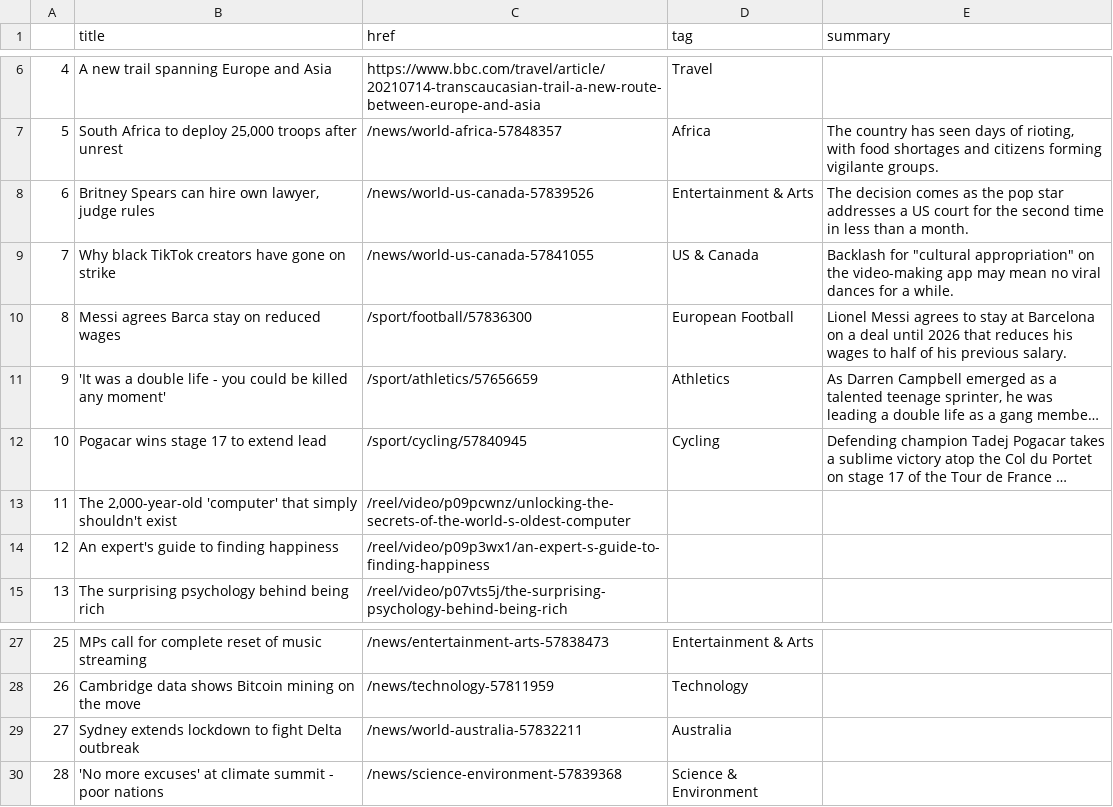
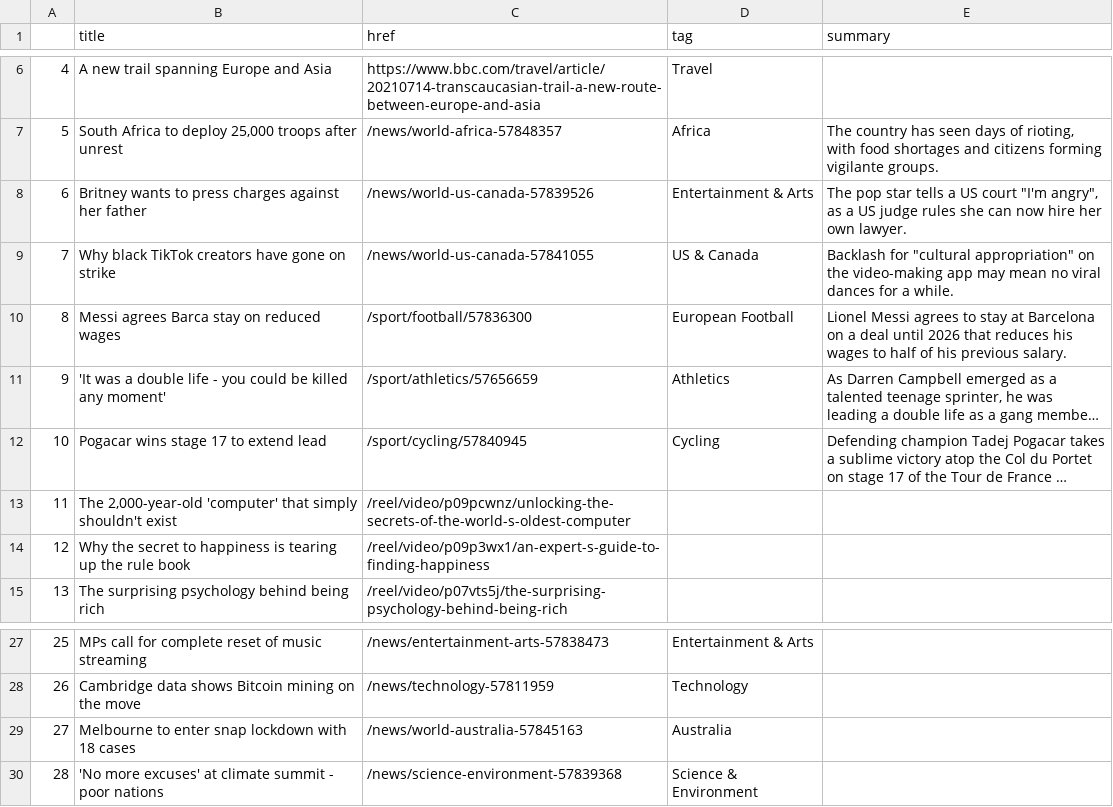
Before and after one commit to swatiyengar/automatic-scraper, a CSV file: bbc-headlines.csv, drawn as a sheet; only a part is shown, gaps mark what is left out; long unchanged cells end in ….

```diff
--- a/bbc-headlines.csv
+++ b/bbc-headlines.csv
@@ -7,3 +7,3 @@
 5,"South Africa to deploy 25,000 troops after unrest",/news/world-africa-57848357,Africa,"The country has seen days of rioting, with food shortages and citizens forming vigilante groups."
-6,"Britney Spears can hire own lawyer, judge rules",/news/world-us-canada-57839526,Entertainment & Arts,The decision comes as the pop star addresses a US court for the second time in less than a month.
+6,Britney wants to press charges against her father,/news/world-us-canada-57839526,Entertainment & Arts,"The pop star tells a US court ""I'm angry"", as a US judge rules she can now hire her own lawyer."
 7,Why black TikTok creators have gone on strike,/news/world-us-canada-57841055,US & Canada,"Backlash for ""cultural appropriation"" on the video-making app may mean no viral dances for a while."
@@ -13,3 +13,3 @@
 11,"The 2,000-year-old 'computer' that simply shouldn't exist",/reel/video/p09pcwnz/unlocking-the-secrets-of-the-world-s-oldest-computer,,
-12,An expert's guide to finding happiness,/reel/video/p09p3wx1/an-expert-s-guide-to-finding-happiness,,
+12,Why the secret to happiness is tearing up the rule book,/reel/video/p09p3wx1/an-expert-s-guide-to-finding-happiness,,
 13,The surprising psychology behind being rich,/reel/video/p07vts5j/the-surprising-psychology-behind-being-rich,,
@@ -28,3 +28,3 @@
 26,Cambridge data shows Bitcoin mining on the move,/news/technology-57811959,Technology,
-27,Sydney extends lockdown to fight Delta outbreak,/news/world-australia-57832211,Australia,
+27,Melbourne to enter snap lockdown with 18 cases,/news/world-australia-57845163,Australia,
 28,'No more excuses' at climate summit - poor nations,/news/science-environment-57839368,Science & Environment,
```
